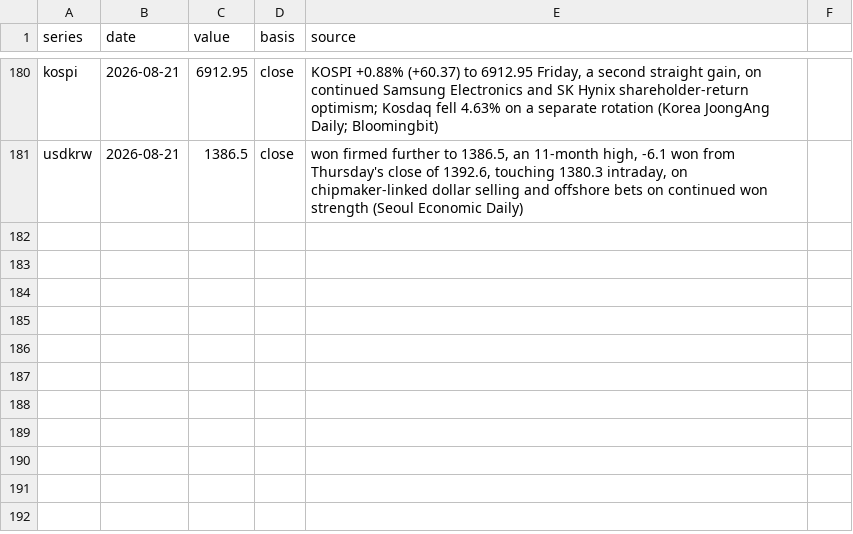
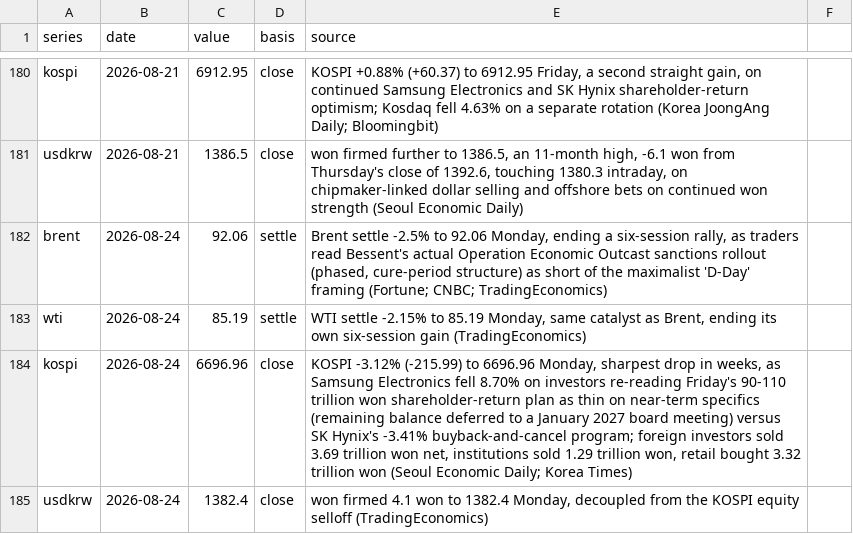
Before and after one commit to willsheo/middle-east-news, a CSV file: data/observations.csv, drawn as a sheet; only a part is shown, gaps mark what is left out; the diff names each change by its address in the sheet, - before the commit and + after, or states it on an @@ line.

```diff
--- a/data/observations.csv
+++ b/data/observations.csv
+row 182: brent | 2026-08-24 | 92.06 | settle | Brent settle -2.5% to 92.06 Monday, ending a six-session rally, as traders read Bessent's actual Operation Economic Outcast sanctions rollout (phased, cure-period structure) as short of the maximalist 'D-Day' framing (Fortune; CNBC; TradingEconomics)
+row 183: wti | 2026-08-24 | 85.19 | settle | WTI settle -2.15% to 85.19 Monday, same catalyst as Brent, ending its own six-session gain (TradingEconomics)
+row 184: kospi | 2026-08-24 | 6696.96 | close | KOSPI -3.12% (-215.99) to 6696.96 Monday, sharpest drop in weeks, as Samsung Electronics fell 8.70% on investors re-reading Friday's 90-110 trillion won shareholder-return plan as thin on near-term specifics (remaining balance deferred to a January 2027 board meeting) versus SK Hynix's -3.41% buyback-and-cancel program; foreign investors sold 3.69 trillion won net, institutions sold 1.29 trillion won, retail bought 3.32 trillion won (Seoul Economic Daily; Korea Times)
+row 185: usdkrw | 2026-08-24 | 1382.4 | close | won firmed 4.1 won to 1382.4 Monday, decoupled from the KOSPI equity selloff (TradingEconomics)
```
Also changed, not shown: data/events.csv, data/series.csv, 11 other files.
